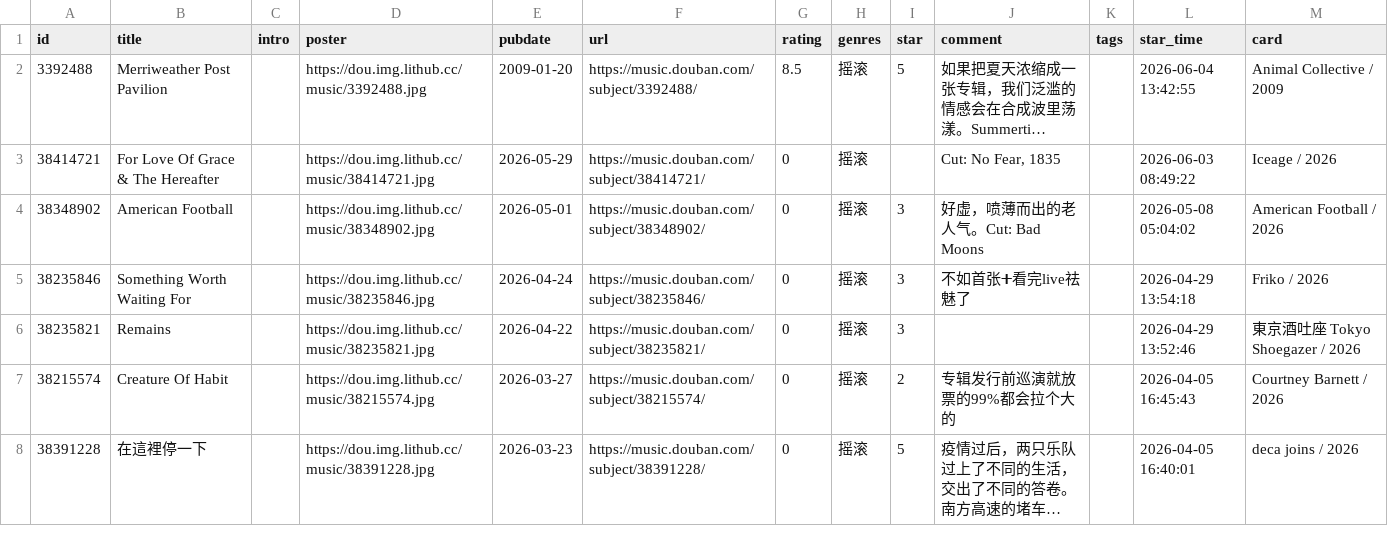
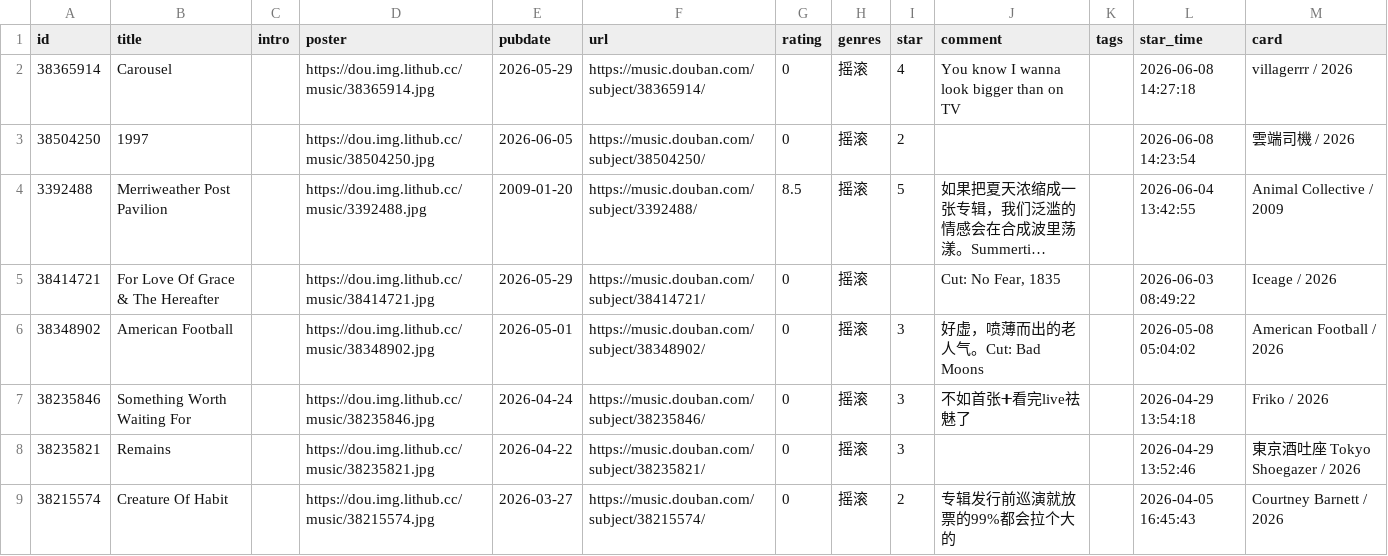
Before and after one commit to zcysxy/doumark-action, a CSV file: data/douban/music.csv, drawn as a sheet; only a part is shown; the shorter side is filled out with more unchanged rows; long unchanged cells end in …; the diff names each change by its address in the sheet, - before the commit and + after, or states it on an @@ line.

Commit message:
chore: update douban data

```diff
--- a/data/douban/music.csv
+++ b/data/douban/music.csv
+row 2: 38365914 | Carousel |  | https://dou.img.lithub.cc/music/38365914.jpg | 2026-05-29 | https://music.douban.com/subject/38365914/ | 0 | 摇滚 | 4 | You know I wanna look bigger than on TV |  | 2026-06-08 14:27:18 | villagerrr / 2026
+row 3: 38504250 | 1997 |  | https://dou.img.lithub.cc/music/38504250.jpg | 2026-06-05 | https://music.douban.com/subject/38504250/ | 0 | 摇滚 | 2 |  |  | 2026-06-08 14:23:54 | 雲端司機 / 2026
```
